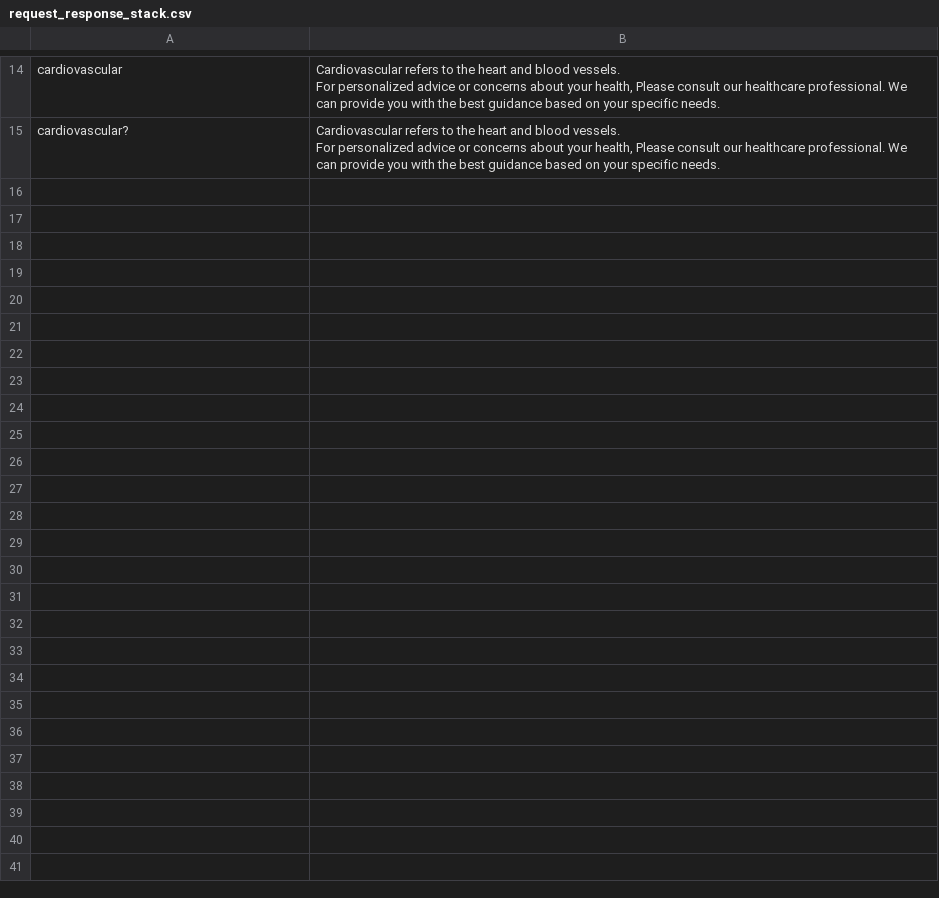
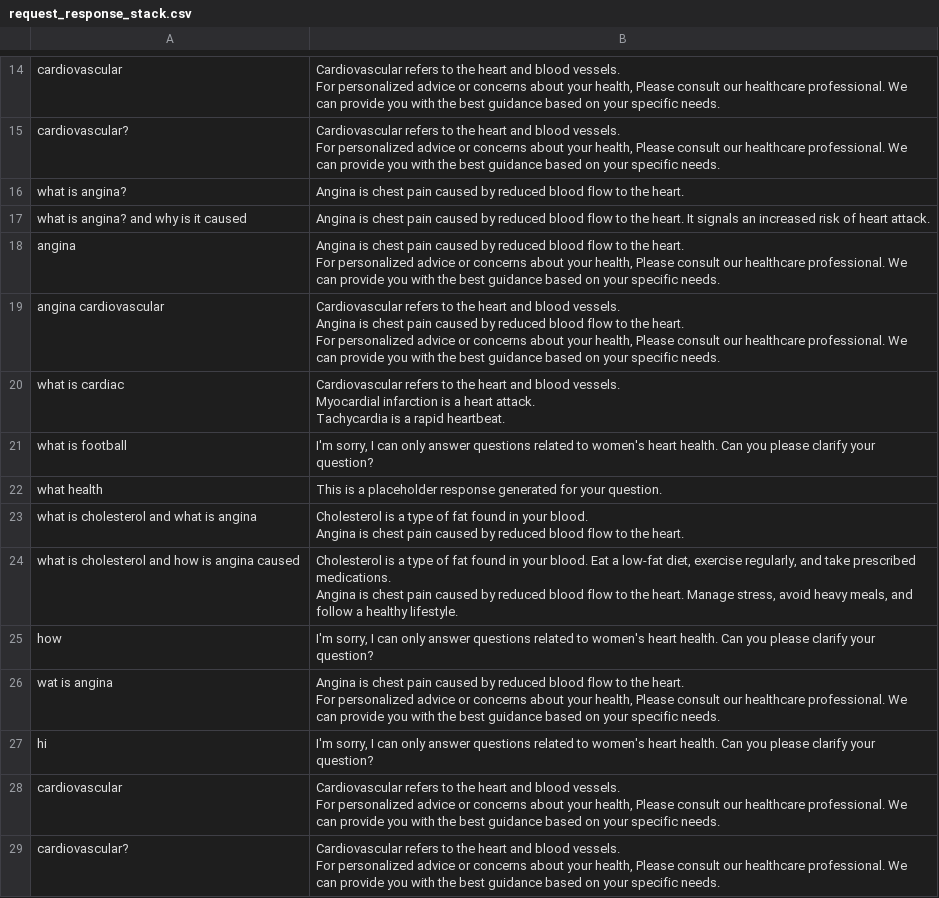
Before and after one commit to MANISH-M0HAN/Mirror1007, a CSV file: Debug/request_response_stack.csv, drawn as a sheet; only a part is shown, gaps mark what is left out; the diff covers the shown part only.

```diff
--- a/Debug/request_response_stack.csv
+++ b/Debug/request_response_stack.csv
@@ -30 +30,30 @@ cardiovascular?,"Cardiovascular refers to the heart and blood vessels.
  For personalized advice or concerns about your health, Please consult our healthcare professional. We can provide you with the best guidance based on your specific needs."
+what is angina?,Angina is chest pain caused by reduced blood flow to the heart.
+what is angina? and why is it caused,Angina is chest pain caused by reduced blood flow to the heart. It signals an increased risk of heart attack.
+angina,"Angina is chest pain caused by reduced blood flow to the heart.
+ For personalized advice or concerns about your health, Please consult our healthcare professional. We can provide you with the best guidance based on your specific needs."
+angina cardiovascular,"Cardiovascular refers to the heart and blood vessels.
+
+ Angina is chest pain caused by reduced blood flow to the heart.
+ For personalized advice or concerns about your health, Please consult our healthcare professional. We can provide you with the best guidance based on your specific needs."
+what is cardiac,"Cardiovascular refers to the heart and blood vessels.
+
+ Myocardial infarction is a heart attack.
+
+ Tachycardia is a rapid heartbeat."
+what is football,"I'm sorry, I can only answer questions related to women's heart health. Can you please clarify your question?"
+what health,This is a placeholder response generated for your question.
+what is cholesterol and what is angina,"Cholesterol is a type of fat found in your blood.
+
+ Angina is chest pain caused by reduced blood flow to the heart."
+what is cholesterol and how is angina caused,"Cholesterol is a type of fat found in your blood. Eat a low-fat diet, exercise regularly, and take prescribed medications.
+
+ Angina is chest pain caused by reduced blood flow to the heart. Manage stress, avoid heavy meals, and follow a healthy lifestyle."
+how,"I'm sorry, I can only answer questions related to women's heart health. Can you please clarify your question?"
+wat is angina,"Angina is chest pain caused by reduced blood flow to the heart.
+ For personalized advice or concerns about your health, Please consult our healthcare professional. We can provide you with the best guidance based on your specific needs."
+hi,"I'm sorry, I can only answer questions related to women's heart health. Can you please clarify your question?"
+cardiovascular,"Cardiovascular refers to the heart and blood vessels.
+ For personalized advice or concerns about your health, Please consult our healthcare professional. We can provide you with the best guidance based on your specific needs."
+cardiovascular?,"Cardiovascular refers to the heart and blood vessels.
+ For personalized advice or concerns about your health, Please consult our healthcare professional. We can provide you with the best guidance based on your specific needs."
```
Also changed, not shown: 14 added rows elsewhere in this file, 1 other file.
